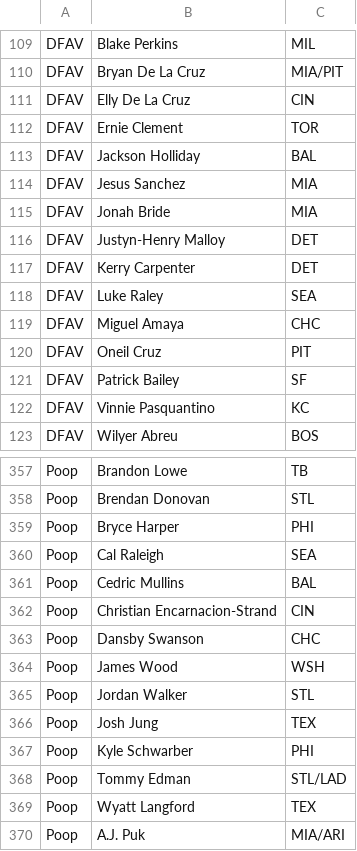
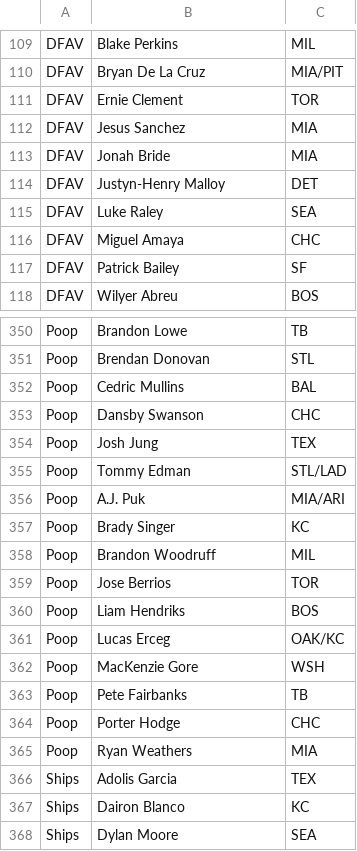
Before and after one commit to saikaveti/fantasy-bb-2023, a CSV file: tito-unprotected.csv, drawn as a sheet; only a part is shown, gaps mark what is left out; the shorter side is filled out with more unchanged rows; the diff covers the shown part only.

Commit message:
Update tito-unprotected.csv

```diff
--- a/tito-unprotected.csv
+++ b/tito-unprotected.csv
@@ -110,5 +110,3 @@ DFAV,Blake Perkins,MIL
 DFAV,Bryan De La Cruz,MIA/PIT
-DFAV,Elly De La Cruz,CIN
 DFAV,Ernie Clement,TOR
-DFAV,Jackson Holliday,BAL
 DFAV,Jesus Sanchez,MIA
@@ -116,8 +114,5 @@ DFAV,Jonah Bride,MIA
 DFAV,Justyn-Henry Malloy,DET
-DFAV,Kerry Carpenter,DET
 DFAV,Luke Raley,SEA
 DFAV,Miguel Amaya,CHC
-DFAV,Oneil Cruz,PIT
 DFAV,Patrick Bailey,SF
-DFAV,Vinnie Pasquantino,KC
 DFAV,Wilyer Abreu,BOS
@@ -358,13 +351,6 @@ Poop,Brandon Lowe,TB
 Poop,Brendan Donovan,STL
-Poop,Bryce Harper,PHI
-Poop,Cal Raleigh,SEA
 Poop,Cedric Mullins,BAL
-Poop,Christian Encarnacion-Strand,CIN
 Poop,Dansby Swanson,CHC
-Poop,James Wood,WSH
-Poop,Jordan Walker,STL
 Poop,Josh Jung,TEX
-Poop,Kyle Schwarber,PHI
 Poop,Tommy Edman,STL/LAD
-Poop,Wyatt Langford,TEX
 Poop,A.J. Puk,MIA/ARI
```
Also changed, not shown: 2 removed rows elsewhere in this file.
